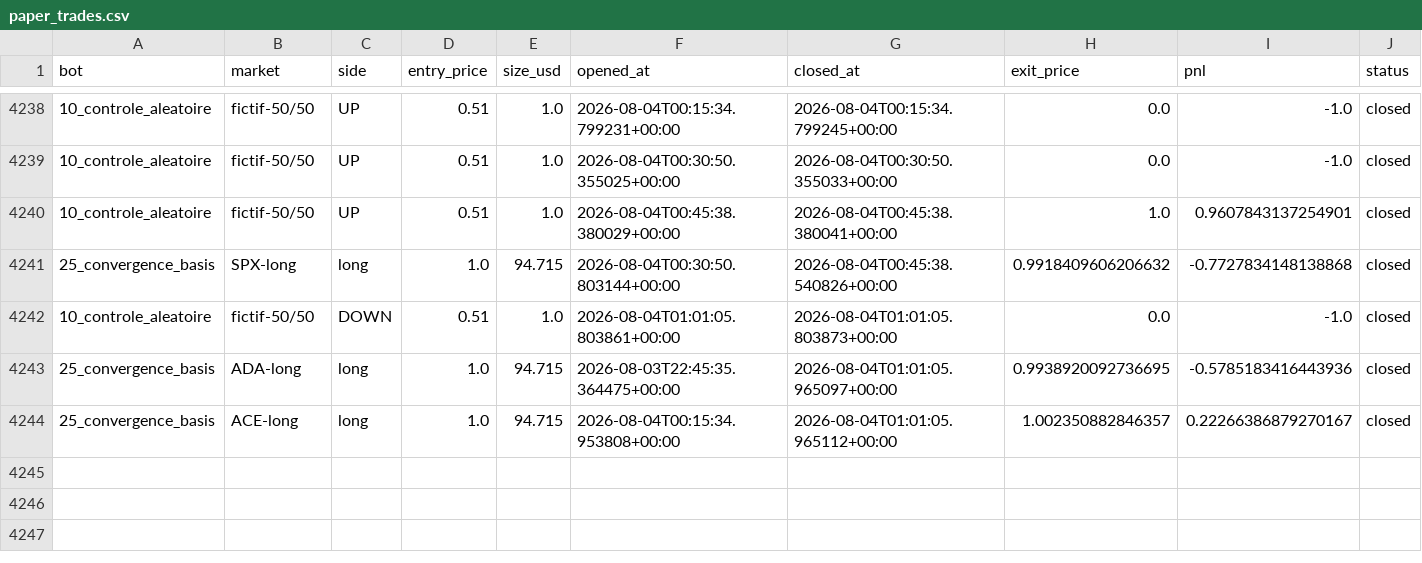
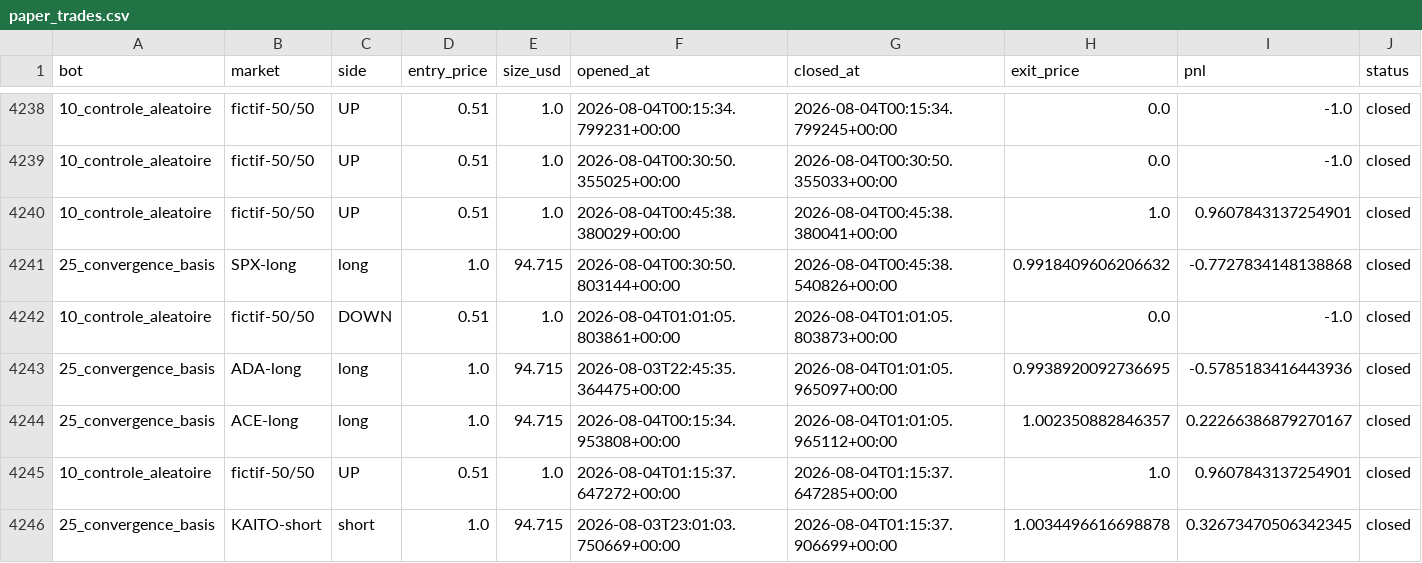
Before and after one commit to BSA-Laky/banc-paper, a CSV file: paper_trades.csv, drawn as a sheet; only a part is shown, gaps mark what is left out.

```diff
--- a/paper_trades.csv
+++ b/paper_trades.csv
@@ -4244 +4244,3 @@ bot,market,side,entry_price,size_usd,opened_at,closed_at,exit_price,pnl,status
 25_convergence_basis,ACE-long,long,1.0,94.715,2026-08-04T00:15:34.953808+00:00,2026-08-04T01:01:05.965112+00:00,1.002350882846357,0.22266386879270167,closed
+10_controle_aleatoire,fictif-50/50,UP,0.51,1.0,2026-08-04T01:15:37.647272+00:00,2026-08-04T01:15:37.647285+00:00,1.0,0.9607843137254901,closed
+25_convergence_basis,KAITO-short,short,1.0,94.715,2026-08-03T23:01:03.750669+00:00,2026-08-04T01:15:37.906699+00:00,1.0034496616698878,0.32673470506342345,closed
```
Also changed, not shown: etat/testnet_trades.csv, 15 other files.
